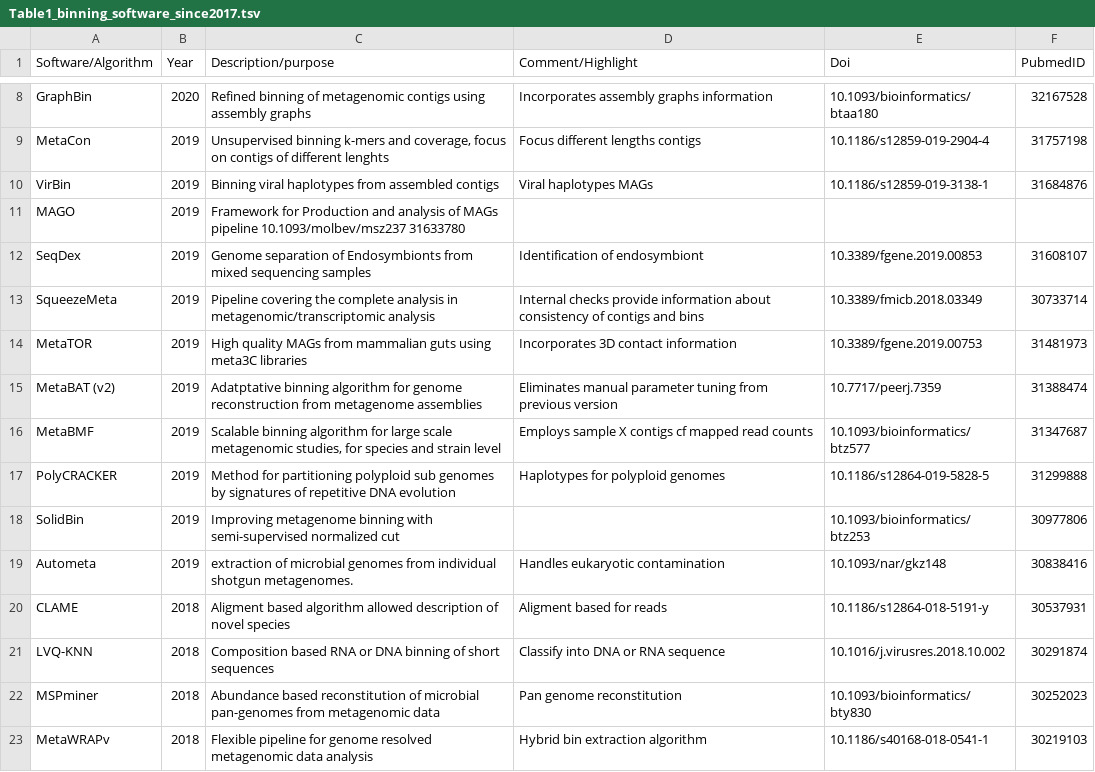
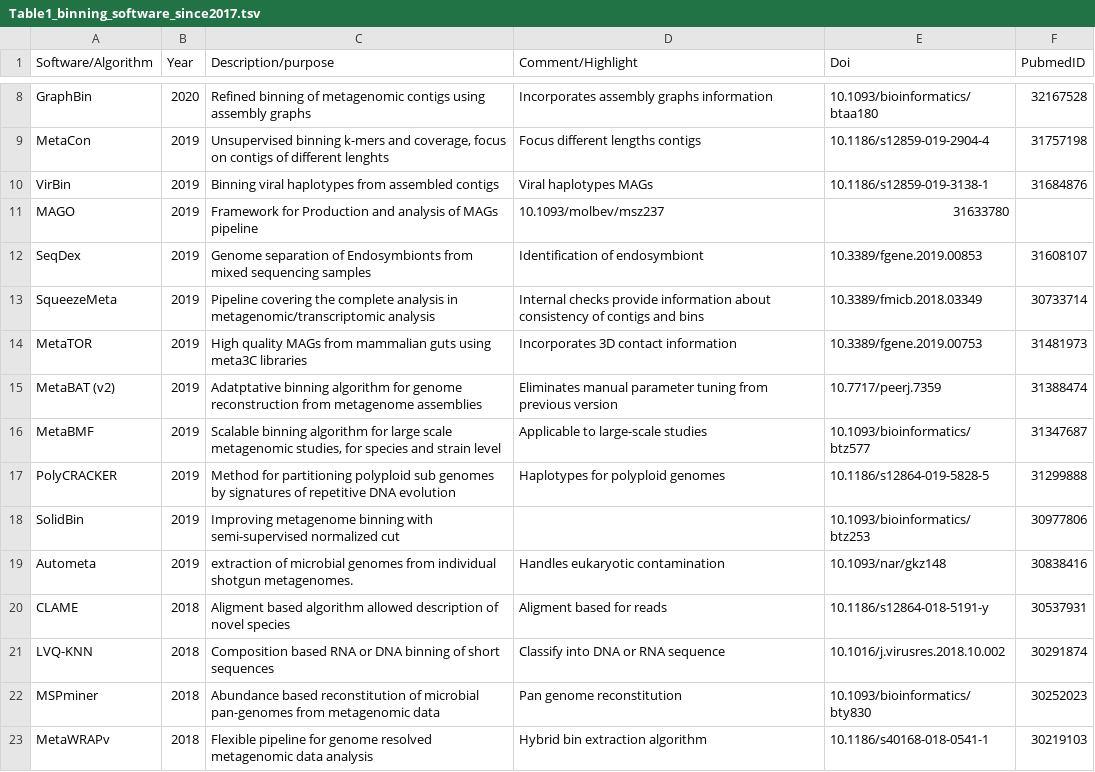
Before and after one commit to garciafertson/binning_review, a TSV file: tables/Table1_binning_software_since2017.tsv, drawn as a sheet; only a part is shown, gaps mark what is left out.

```diff
--- a/tables/Table1_binning_software_since2017.tsv
+++ b/tables/Table1_binning_software_since2017.tsv
@@ -10,3 +10,3 @@ MetaCon	2019	Unsupervised binning k-mers and coverage, focus on contigs of diffe
 VirBin	2019	Binning viral haplotypes from assembled contigs	Viral haplotypes MAGs	10.1186/s12859-019-3138-1	31684876
-MAGO	2019	Framework for Production and analysis of MAGs   pipeline        10.1093/molbev/msz237   31633780
+MAGO	2019	Framework for Production and analysis of MAGs   pipeline	10.1093/molbev/msz237	31633780
 SeqDex	2019	Genome separation of Endosymbionts from mixed sequencing samples	Identification of endosymbiont	10.3389/fgene.2019.00853	31608107
@@ -15,3 +15,3 @@ MetaTOR	2019	High quality MAGs from mammalian guts using meta3C libraries	Incorp
 MetaBAT (v2)	2019	Adatptative binning algorithm for genome reconstruction from metagenome assemblies	Eliminates manual parameter tuning from previous version	10.7717/peerj.7359	31388474
-MetaBMF	2019	Scalable binning algorithm for large scale metagenomic studies, for species and strain level	Employs sample X contigs cf mapped read counts	10.1093/bioinformatics/btz577	31347687
+MetaBMF	2019	Scalable binning algorithm for large scale metagenomic studies, for species and strain level	Applicable to large-scale studies	10.1093/bioinformatics/btz577	31347687
 PolyCRACKER	2019	Method for partitioning polyploid sub genomes by signatures of repetitive DNA evolution	Haplotypes for polyploid genomes	10.1186/s12864-019-5828-5	31299888
```
Also changed, not shown: 1 other file.
